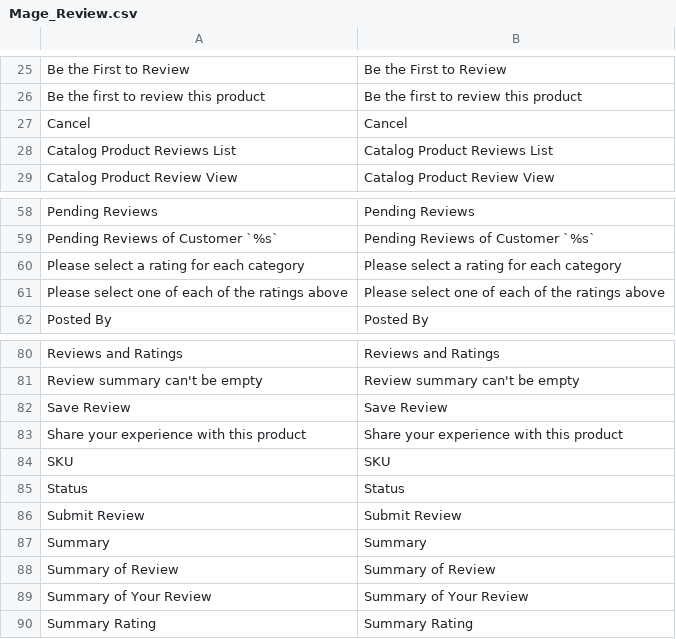
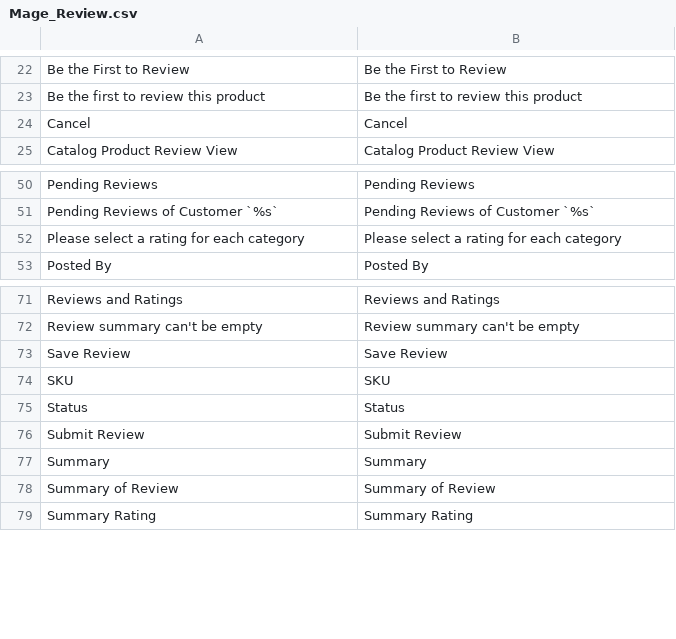
Before and after one commit to MahoCommerce/maho, a CSV file: app/locale/en_US/Mage_Review.csv, drawn as a sheet; only a part is shown, gaps mark what is left out; the diff covers the shown part only.

```diff
--- a/app/locale/en_US/Mage_Review.csv
+++ b/app/locale/en_US/Mage_Review.csv
@@ -27,3 +24,2 @@
 "Cancel","Cancel"
-"Catalog Product Reviews List","Catalog Product Reviews List"
 "Catalog Product Review View","Catalog Product Review View"
@@ -60,3 +52,2 @@
 "Please select a rating for each category","Please select a rating for each category"
-"Please select one of each of the ratings above","Please select one of each of the ratings above"
 "Posted By","Posted By"
@@ -82,3 +73,2 @@
 "Save Review","Save Review"
-"Share your experience with this product","Share your experience with this product"
 "SKU","SKU"
@@ -88,3 +78,2 @@
 "Summary of Review","Summary of Review"
-"Summary of Your Review","Summary of Your Review"
 "Summary Rating","Summary Rating"
```
Also changed, not shown: 9 removed rows elsewhere in this file.
